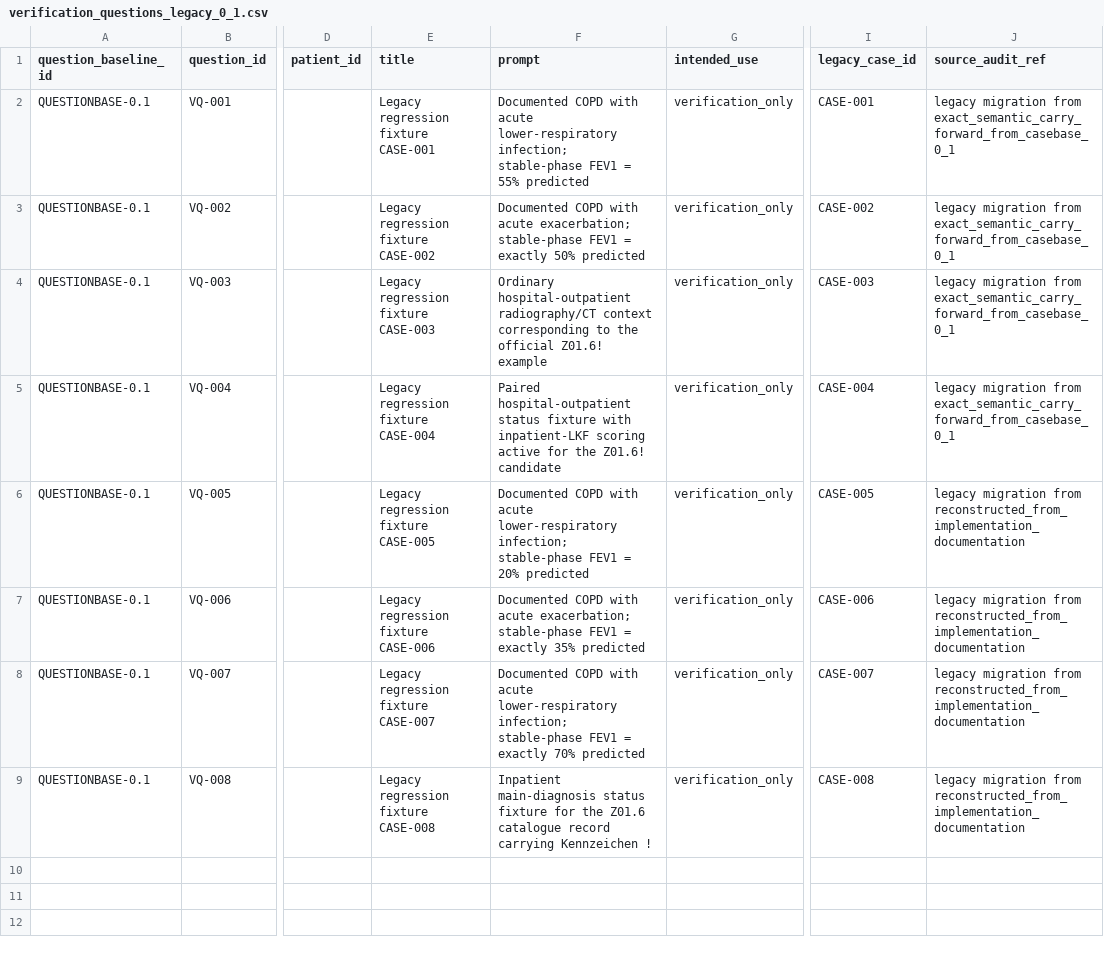
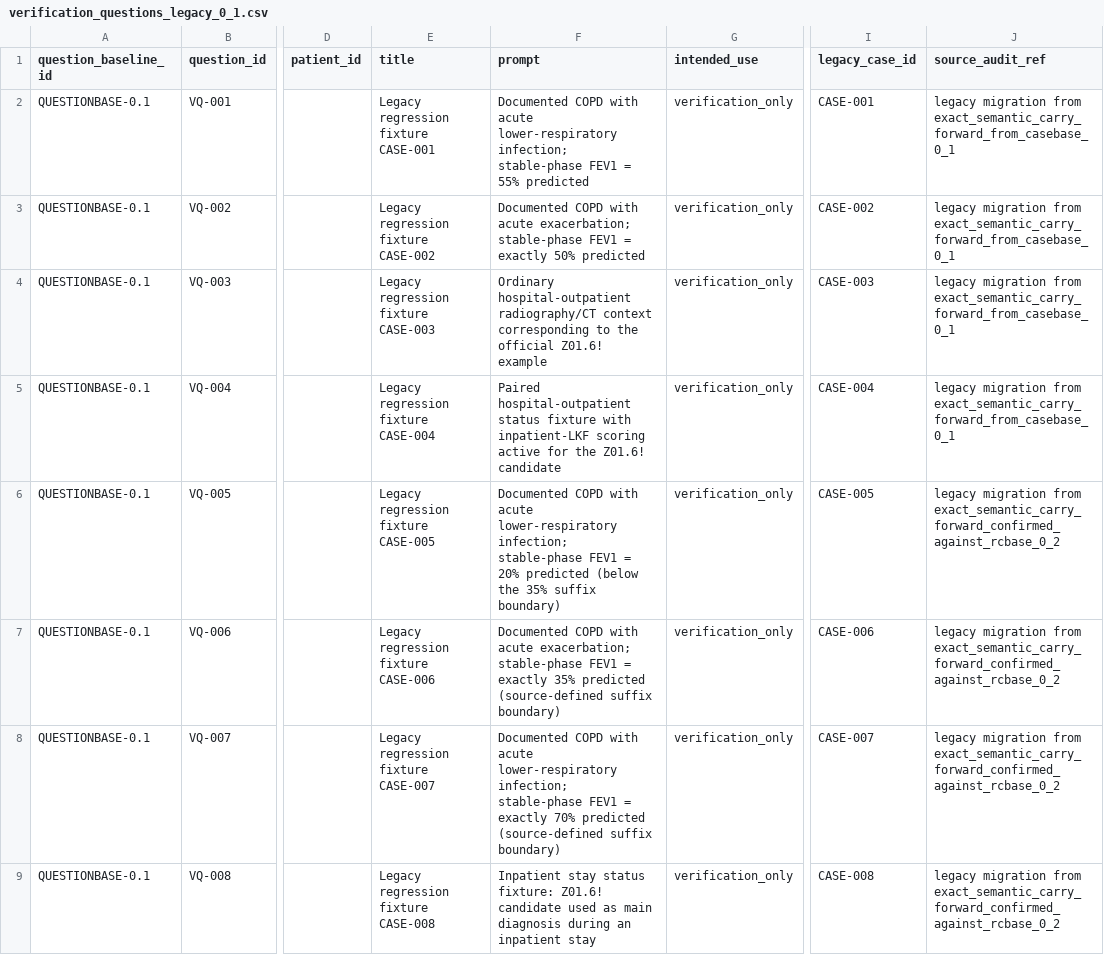
Before and after one commit to junomarx/bsc-thesis-icd10, a CSV file: prototype_baseline/data/verification_questions_legacy_0_1.csv, drawn as a sheet; only a part is shown, gaps mark what is left out; the diff names each change by its address in the sheet, - before the commit and + after, or states it on an @@ line.

Commit message:
all data inconsistencies resolved

```diff
--- a/prototype_baseline/data/verification_questions_legacy_0_1.csv
+++ b/prototype_baseline/data/verification_questions_legacy_0_1.csv
-F6 (prompt): …20% predicted
+F6 (prompt): …20% predicted (below the 35% suffix boundary)
-J6:J9 (source_audit_ref): …migration from reconstructed_from_implementation_documentation
+J6:J9 (source_audit_ref): …migration from exact_semantic_carry_forward_confirmed_against_rcbase_0_2
-F7 (prompt): …35% predicted
+F7 (prompt): …35% predicted (source-defined suffix boundary)
-F8 (prompt): …70% predicted
+F8 (prompt): …70% predicted (source-defined suffix boundary)
-F9 (prompt): Inpatient main-diagnosis status fixture for the Z01.6 catalogue record carrying Kennzeichen !
+F9 (prompt): Inpatient stay status fixture: Z01.6! candidate used as main diagnosis during an inpatient stay
```
Also changed, not shown: prototype_baseline/data/verification_question_code_domain_legacy_0_1.csv, prototype_baseline/verification/reference_responses_0_3_candidate.csv, 19 other files.
